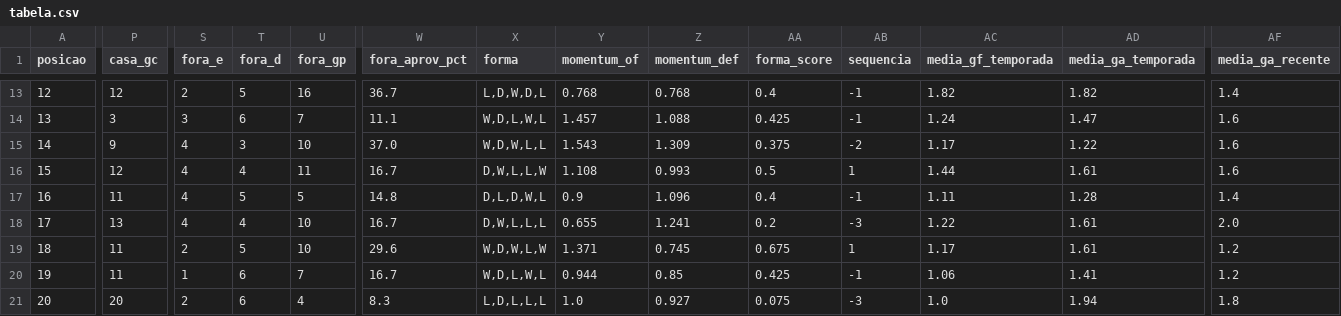
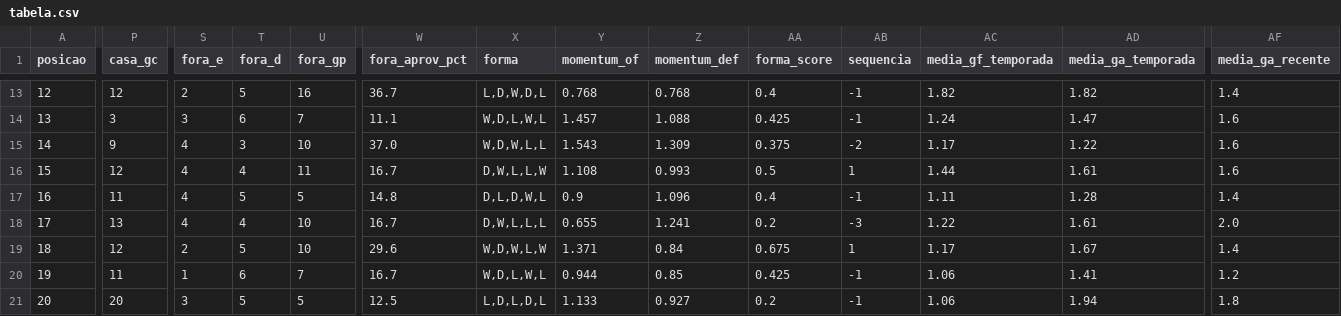
Before and after one commit to FilipeNamorato/extracaoCartola, a CSV file: llm/input/tabela.csv, drawn as a sheet; only a part is shown, gaps mark what is left out; the diff covers the shown part only; the diff names each change by its address in the sheet, - before the commit and + after, or states it on an @@ line.

```diff
--- a/llm/input/tabela.csv
+++ b/llm/input/tabela.csv
-P19 (casa_gc): 11
+P19 (casa_gc): 12
-Z19 (momentum_def): 0.745
+Z19 (momentum_def): 0.84
-AD19 (media_ga_temporada): 1.61
+AD19 (media_ga_temporada): 1.67
-AF19 (media_ga_recente): 1.2
+AF19 (media_ga_recente): 1.4
-S21 (fora_e): 2
+S21 (fora_e): 3
-T21 (fora_d): 6
+T21 (fora_d): 5
-U21 (fora_gp): 4
+U21 (fora_gp): 5
-W21 (fora_aprov_pct): 8.3
+W21 (fora_aprov_pct): 12.5
-X21 (forma): L,D,L,L,L
+X21 (forma): L,D,L,D,L
-Y21 (momentum_of): 1.0
+Y21 (momentum_of): 1.133
-AA21 (forma_score): 0.075
+AA21 (forma_score): 0.2
-AB21 (sequencia): -3
+AB21 (sequencia): -1
-AC21 (media_gf_temporada): 1.0
+AC21 (media_gf_temporada): 1.06
```
Also changed, not shown: 22 edited cells elsewhere in this file, docs/data/current/atletas.csv, docs/data/current/tabela.csv, 14 other files.
